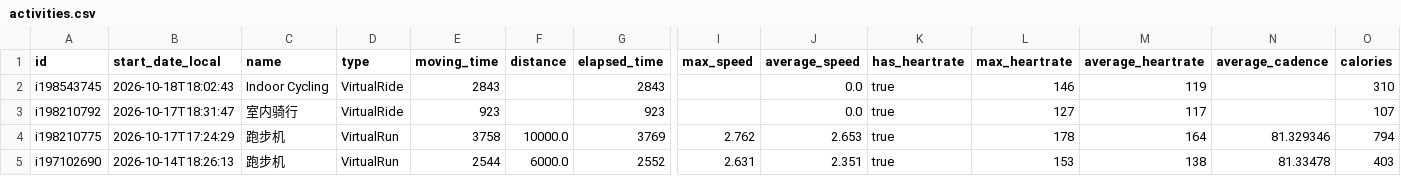
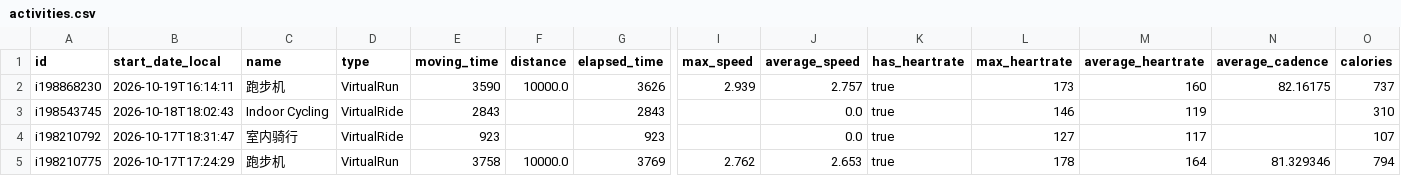
Before and after one commit to Trojon99/intervals-daily-coach, a CSV file: data/latest/activities.csv, drawn as a sheet; only a part is shown, gaps mark what is left out; the shorter side is filled out with more unchanged rows; rows hold the shown columns only; the diff names each change by its address in the sheet, - before the commit and + after, or states it on an @@ line.

```diff
--- a/data/latest/activities.csv
+++ b/data/latest/activities.csv
+row 2: i198868230 | 2026-10-19T16:14:11 | 跑步机 | VirtualRun | 3590 | 10000.0 | 3626 | 2.939 | 2.757 | true | 173 | 160 | 82.16175 | 737
```
Also changed, not shown: data/latest/wellness.csv, 11 other files.
